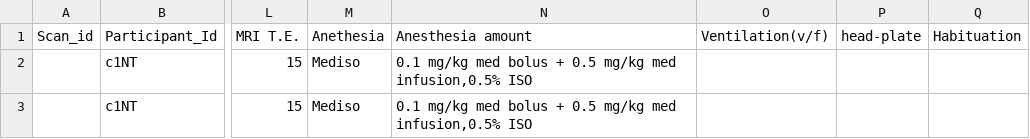
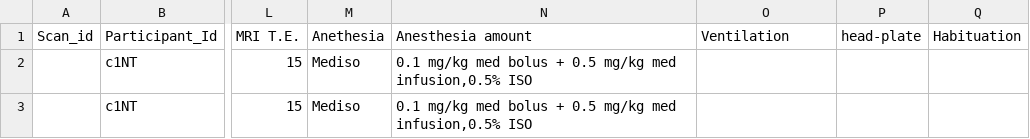
Before and after one commit to grandjeanlab/digitalrodent, a TSV file: data/MetaData/3xTG.tsv, drawn as a sheet; only a part is shown, gaps mark what is left out; the diff names each change by its address in the sheet, - before the commit and + after, or states it on an @@ line.

```diff
--- a/data/MetaData/3xTG.tsv
+++ b/data/MetaData/3xTG.tsv
-O1: Ventilation(v/f)
+O1: Ventilation
```
Also changed, not shown: data/MetaData/Awake.tsv, data/MetaData/Awake_Rest.tsv, 8 other files.
